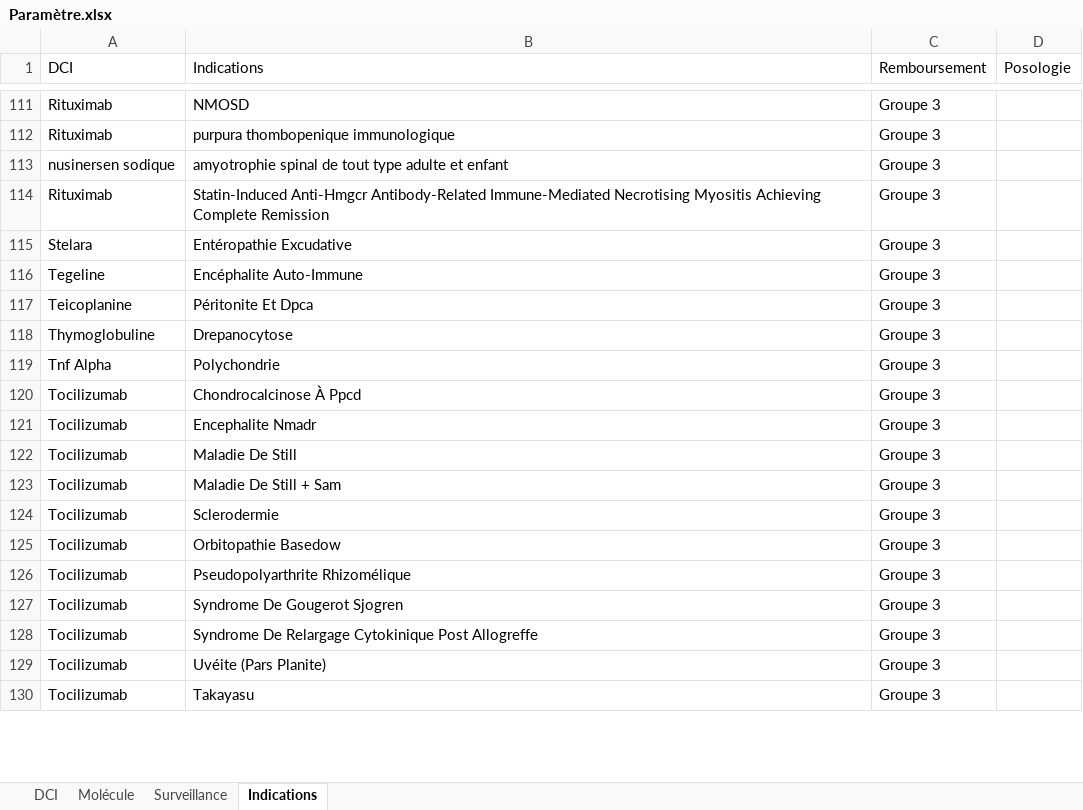
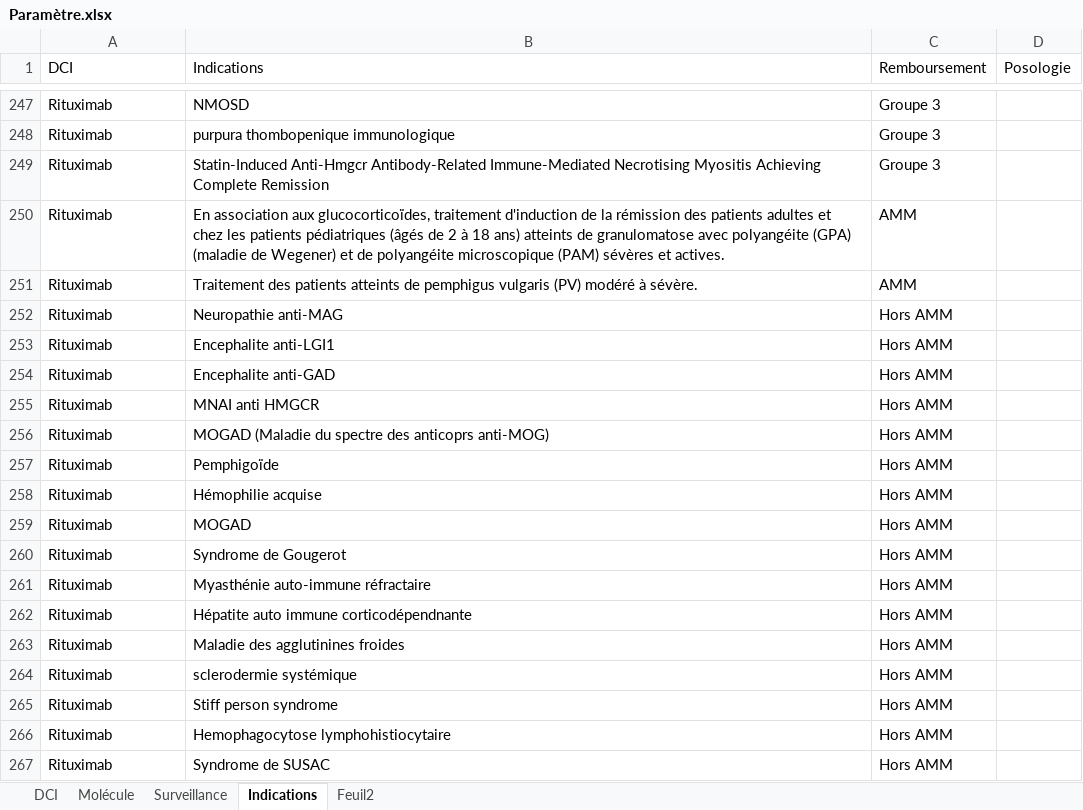
Before and after one commit to Jessy1590/Thesaurus, an Excel workbook: Paramètre.xlsx, sheet Indications, drawn as a sheet; only a part is shown, gaps mark what is left out; the shorter side is filled out with more unchanged rows; values as stored, in another font and other column widths than the file's, no cell formats; table styles not drawn; the diff covers the shown part only; the diff names each change by its address in the sheet, - before the commit and + after, or states it on an @@ line.

```diff
--- a/Paramètre.xlsx (sheet Indications)
+++ b/Paramètre.xlsx (sheet Indications)
+sheet tab: Feuil2
@@ row 113 moved to row 161: nusinersen sodique @@
+row 250: Rituximab | En association aux glucocorticoïdes, traitement d'induction de la rémission des patients adultes et chez les patients pédiatriques (âgés de 2 à 18 ans) atteints de granulomatose avec polyangéite (GPA) (maladie de Wegener) et de polyangéite microscopique (PAM) sévères et actives. | AMM
+row 251: Rituximab | Traitement des patients atteints de pemphigus vulgaris (PV) modéré à sévère. | AMM
+row 252: Rituximab | Neuropathie anti-MAG | Hors AMM
+row 253: Rituximab | Encephalite anti-LGI1 | Hors AMM
+row 254: Rituximab | Encephalite anti-GAD | Hors AMM
+row 255: Rituximab | MNAI anti HMGCR | Hors AMM
+row 256: Rituximab | MOGAD (Maladie du spectre des anticoprs anti-MOG) | Hors AMM
+row 257: Rituximab | Pemphigoïde | Hors AMM
+row 258: Rituximab | Hémophilie acquise | Hors AMM
+row 259: Rituximab | MOGAD | Hors AMM
+row 260: Rituximab | Syndrome de Gougerot | Hors AMM
+row 261: Rituximab | Myasthénie auto-immune réfractaire | Hors AMM
+row 262: Rituximab | Hépatite auto immune corticodépendnante | Hors AMM
+row 263: Rituximab | Maladie des agglutinines froides | Hors AMM
+row 264: Rituximab | sclerodermie systémique | Hors AMM
+row 265: Rituximab | Stiff person syndrome | Hors AMM
+row 266: Rituximab | Hemophagocytose lymphohistiocytaire | Hors AMM
+row 267: Rituximab | Syndrome de SUSAC | Hors AMM
```
Also changed, not shown: 202 added rows, 9 removed rows, 2 moved rows and 3 edited cells elsewhere in this sheet, sheet Molécule, sheet DCI, sheet Surveillance, cell formats, charts or pictures, 7 other files.
